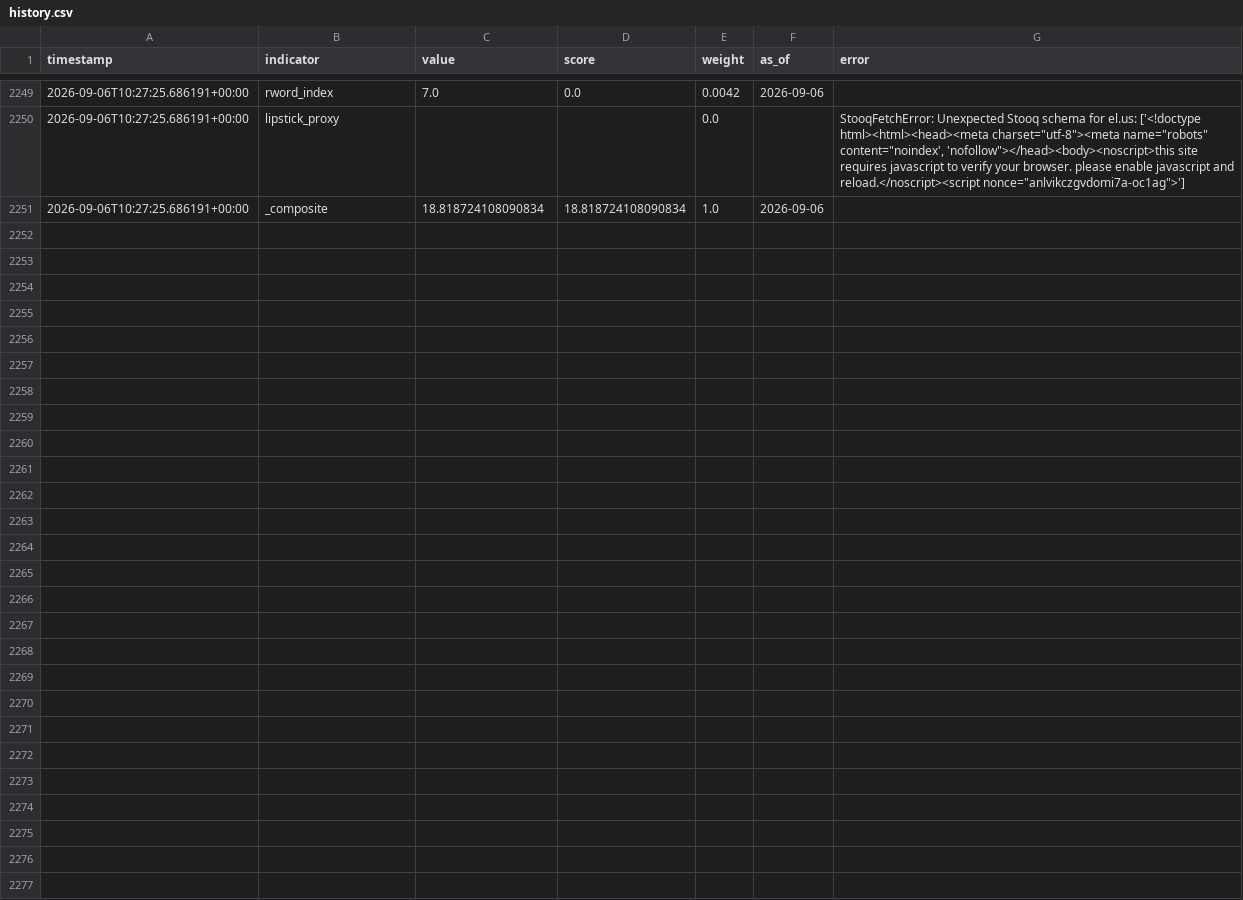
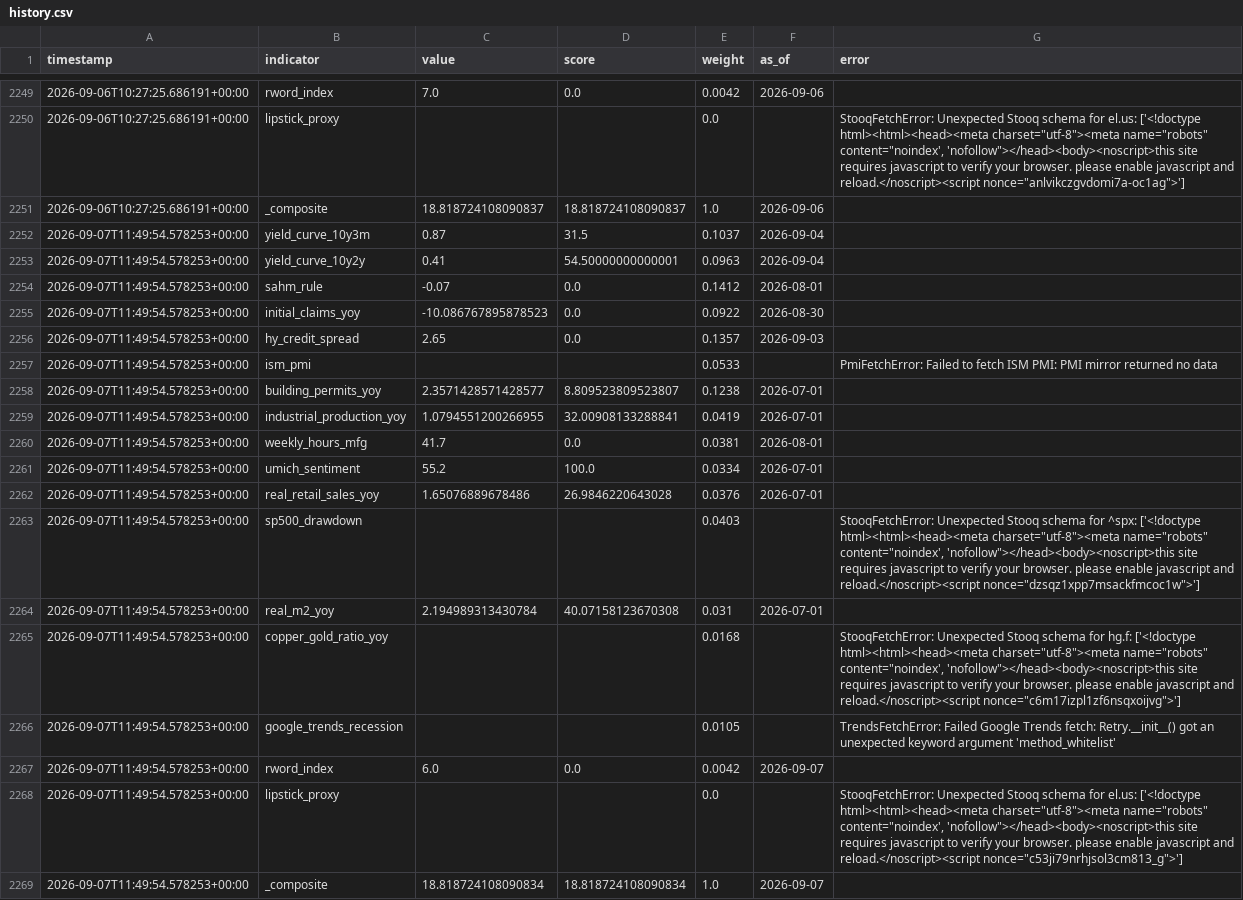
Before and after one commit to ipsitabasu/recession-indicator, a CSV file: data/history.csv, drawn as a sheet; only a part is shown, gaps mark what is left out.

Commit message:
data: daily refresh

```diff
--- a/data/history.csv
+++ b/data/history.csv
@@ -2313,2 +2313,20 @@ timestamp,indicator,value,score,weight,as_of,error
 2026-09-06T10:27:25.686191+00:00,lipstick_proxy,,,0.0,,"StooqFetchError: Unexpected Stooq schema for el.us: ['<!doctype html><html><head><meta charset=""utf-8""><meta name=""robots"" content=""noindex', 'nofollow""></head><body><noscript>this site requires javascript to verify your browser. please enable javascript and reload.</noscript><script nonce=""anlvikczgvdomi7a-oc1ag"">']"
-2026-09-06T10:27:25.686191+00:00,_composite,18.818724108090834,18.818724108090834,1.0,2026-09-06,
+2026-09-06T10:27:25.686191+00:00,_composite,18.818724108090837,18.818724108090837,1.0,2026-09-06,
+2026-09-07T11:49:54.578253+00:00,yield_curve_10y3m,0.87,31.5,0.1037,2026-09-04,
+2026-09-07T11:49:54.578253+00:00,yield_curve_10y2y,0.41,54.50000000000001,0.0963,2026-09-04,
+2026-09-07T11:49:54.578253+00:00,sahm_rule,-0.07,0.0,0.1412,2026-08-01,
+2026-09-07T11:49:54.578253+00:00,initial_claims_yoy,-10.086767895878523,0.0,0.0922,2026-08-30,
+2026-09-07T11:49:54.578253+00:00,hy_credit_spread,2.65,0.0,0.1357,2026-09-03,
+2026-09-07T11:49:54.578253+00:00,ism_pmi,,,0.0533,,PmiFetchError: Failed to fetch ISM PMI: PMI mirror returned no data
+2026-09-07T11:49:54.578253+00:00,building_permits_yoy,2.3571428571428577,8.809523809523807,0.1238,2026-07-01,
+2026-09-07T11:49:54.578253+00:00,industrial_production_yoy,1.0794551200266955,32.00908133288841,0.0419,2026-07-01,
+2026-09-07T11:49:54.578253+00:00,weekly_hours_mfg,41.7,0.0,0.0381,2026-08-01,
+2026-09-07T11:49:54.578253+00:00,umich_sentiment,55.2,100.0,0.0334,2026-07-01,
+2026-09-07T11:49:54.578253+00:00,real_retail_sales_yoy,1.65076889678486,26.9846220643028,0.0376,2026-07-01,
+2026-09-07T11:49:54.578253+00:00,sp500_drawdown,,,0.0403,,"StooqFetchError: Unexpected Stooq schema for ^spx: ['<!doctype html><html><head><meta charset=""utf-8""><meta name=""robots"" content=""noindex', 'nofollow""></head><body><noscript>this site requires javascript to verify your browser. please enable javascript and reload.</noscript><script nonce=""dzsqz1xpp7msackfmcoc1w"">']"
+2026-09-07T11:49:54.578253+00:00,real_m2_yoy,2.194989313430784,40.07158123670308,0.031,2026-07-01,
+2026-09-07T11:49:54.578253+00:00,copper_gold_ratio_yoy,,,0.0168,,"StooqFetchError: Unexpected Stooq schema for hg.f: ['<!doctype html><html><head><meta charset=""utf-8""><meta name=""robots"" content=""noindex', 'nofollow""></head><body><noscript>this site requires javascript to verify your browser. please enable javascript and reload.</noscript><script nonce=""c6m17izpl1zf6nsqxoijvg"">']"
+2026-09-07T11:49:54.578253+00:00,google_trends_recession,,,0.0105,,TrendsFetchError: Failed Google Trends fetch: Retry.__init__() got an unexpected keyword argument 'method_whitelist'
+2026-09-07T11:49:54.578253+00:00,rword_index,6.0,0.0,0.0042,2026-09-07,
+2026-09-07T11:49:54.578253+00:00,lipstick_proxy,,,0.0,,"StooqFetchError: Unexpected Stooq schema for el.us: ['<!doctype html><html><head><meta charset=""utf-8""><meta name=""robots"" content=""noindex', 'nofollow""></head><body><noscript>this site requires javascript to verify your browser. please enable javascript and reload.</noscript><script nonce=""c53ji79nrhjsol3cm813_g"">']"
+2026-09-07T11:49:54.578253+00:00,_composite,18.818724108090834,18.818724108090834,1.0,2026-09-07,
```
Also changed, not shown: 1 other file.
